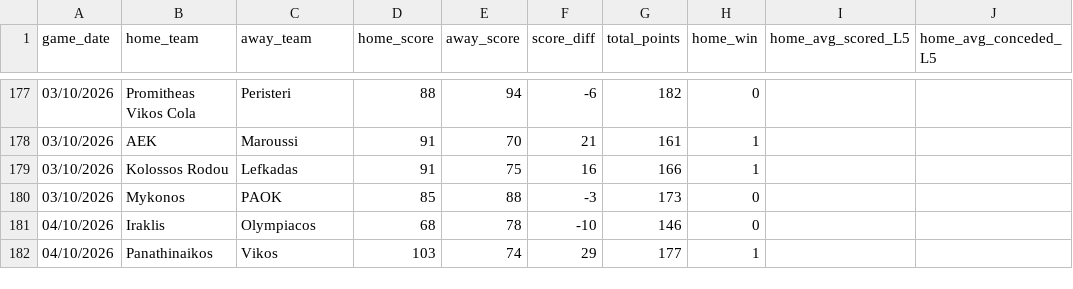
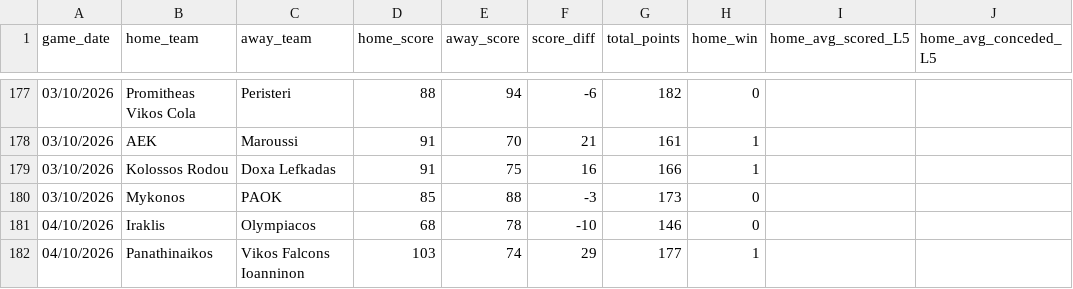
Before and after one commit to Dimiany/gbl-predictor, a CSV file: data/raw/all_fixtures.csv, drawn as a sheet; only a part is shown, gaps mark what is left out; the diff names each change by its address in the sheet, - before the commit and + after, or states it on an @@ line.

```diff
--- a/data/raw/all_fixtures.csv
+++ b/data/raw/all_fixtures.csv
-C179 (away_team): Lefkadas
+C179 (away_team): Doxa Lefkadas
-C182 (away_team): Vikos
+C182 (away_team): Vikos Falcons Ioanninon
```
Also changed, not shown: data/prediction_history.csv, data/raw/team_name_mapping.csv, 2 other files.
